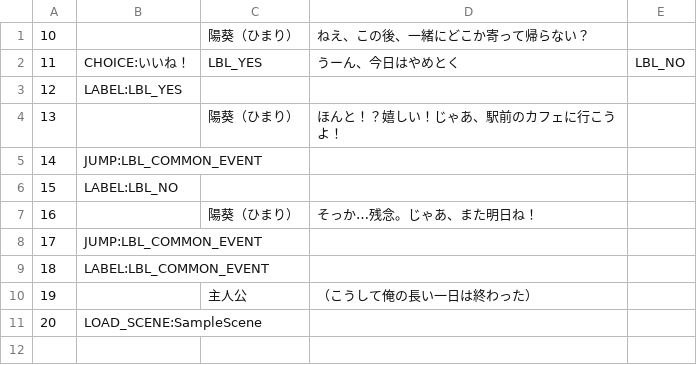
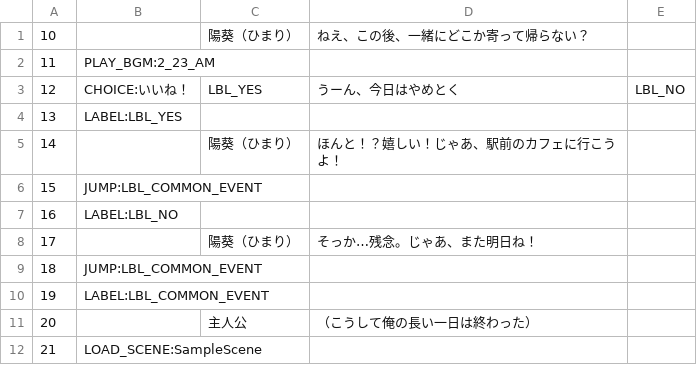
Before and after one commit to Enoki8/1week-summer-3, a CSV file: 1week-summer-3/Assets/Resources/無題のスプレッドシート - シート1.csv, drawn as a sheet; addresses are those after the commit; the diff names each change by its address in the sheet, - before the commit and + after, or states it on an @@ line.

```diff
--- a/1week-summer-3/Assets/Resources/無題のスプレッドシート - シート1.csv
+++ b/1week-summer-3/Assets/Resources/無題のスプレッドシート - シート1.csv
+row 2: 11 | PLAY_BGM:2_23_AM
@@ column A renumbered from row 3 down @@
```
Also changed, not shown: 9 other files.
